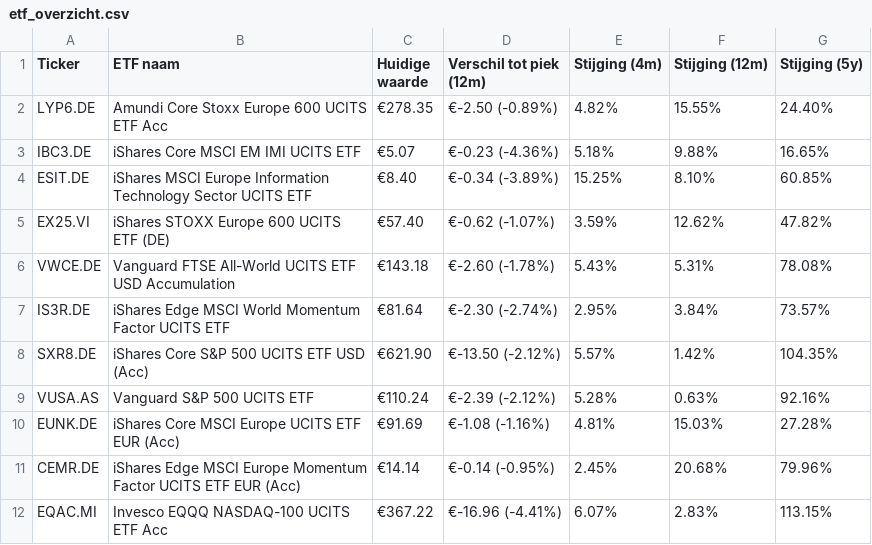
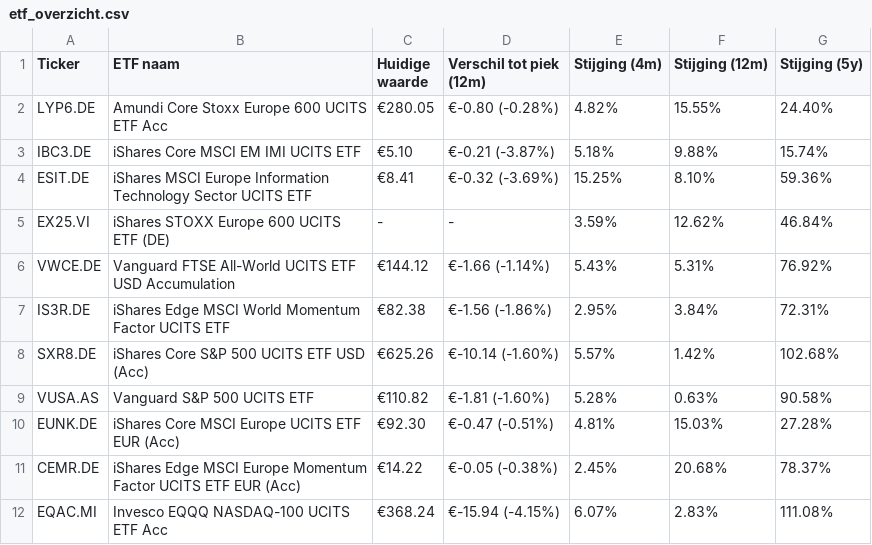
Before and after one commit to koen-vdaa/dagelijkse_export_site, a CSV file: docs/etf_overzicht.csv, drawn as a sheet.

```diff
--- a/docs/etf_overzicht.csv
+++ b/docs/etf_overzicht.csv
@@ -1,12 +1,12 @@
 Ticker,ETF naam,Huidige waarde,Verschil tot piek (12m),Stijging (4m),Stijging (12m),Stijging (5y)
-LYP6.DE,Amundi Core Stoxx Europe 600 UCITS ETF Acc,€278.35,€-2.50 (-0.89%),4.82%,15.55%,24.40%
-IBC3.DE,iShares Core MSCI EM IMI UCITS ETF,€5.07,€-0.23 (-4.36%),5.18%,9.88%,16.65%
-ESIT.DE,iShares MSCI Europe Information Technology Sector UCITS ETF,€8.40,€-0.34 (-3.89%),15.25%,8.10%,60.85%
-EX25.VI,iShares STOXX Europe 600 UCITS ETF (DE),€57.40,€-0.62 (-1.07%),3.59%,12.62%,47.82%
-VWCE.DE,Vanguard FTSE All-World UCITS ETF USD Accumulation,€143.18,€-2.60 (-1.78%),5.43%,5.31%,78.08%
-IS3R.DE,iShares Edge MSCI World Momentum Factor UCITS ETF,€81.64,€-2.30 (-2.74%),2.95%,3.84%,73.57%
-SXR8.DE,iShares Core S&P 500 UCITS ETF USD (Acc),€621.90,€-13.50 (-2.12%),5.57%,1.42%,104.35%
-VUSA.AS,Vanguard S&P 500 UCITS ETF,€110.24,€-2.39 (-2.12%),5.28%,0.63%,92.16%
-EUNK.DE,iShares Core MSCI Europe UCITS ETF EUR (Acc),€91.69,€-1.08 (-1.16%),4.81%,15.03%,27.28%
-CEMR.DE,iShares Edge MSCI Europe Momentum Factor UCITS ETF EUR (Acc),€14.14,€-0.14 (-0.95%),2.45%,20.68%,79.96%
-EQAC.MI,Invesco EQQQ NASDAQ-100 UCITS ETF Acc,€367.22,€-16.96 (-4.41%),6.07%,2.83%,113.15%
+LYP6.DE,Amundi Core Stoxx Europe 600 UCITS ETF Acc,€280.05,€-0.80 (-0.28%),4.82%,15.55%,24.40%
+IBC3.DE,iShares Core MSCI EM IMI UCITS ETF,€5.10,€-0.21 (-3.87%),5.18%,9.88%,15.74%
+ESIT.DE,iShares MSCI Europe Information Technology Sector UCITS ETF,€8.41,€-0.32 (-3.69%),15.25%,8.10%,59.36%
+EX25.VI,iShares STOXX Europe 600 UCITS ETF (DE),-,-,3.59%,12.62%,46.84%
+VWCE.DE,Vanguard FTSE All-World UCITS ETF USD Accumulation,€144.12,€-1.66 (-1.14%),5.43%,5.31%,76.92%
+IS3R.DE,iShares Edge MSCI World Momentum Factor UCITS ETF,€82.38,€-1.56 (-1.86%),2.95%,3.84%,72.31%
+SXR8.DE,iShares Core S&P 500 UCITS ETF USD (Acc),€625.26,€-10.14 (-1.60%),5.57%,1.42%,102.68%
+VUSA.AS,Vanguard S&P 500 UCITS ETF,€110.82,€-1.81 (-1.60%),5.28%,0.63%,90.58%
+EUNK.DE,iShares Core MSCI Europe UCITS ETF EUR (Acc),€92.30,€-0.47 (-0.51%),4.81%,15.03%,27.28%
+CEMR.DE,iShares Edge MSCI Europe Momentum Factor UCITS ETF EUR (Acc),€14.22,€-0.05 (-0.38%),2.45%,20.68%,78.37%
+EQAC.MI,Invesco EQQQ NASDAQ-100 UCITS ETF Acc,€368.24,€-15.94 (-4.15%),6.07%,2.83%,111.08%
```
Also changed, not shown: 3 other files.
